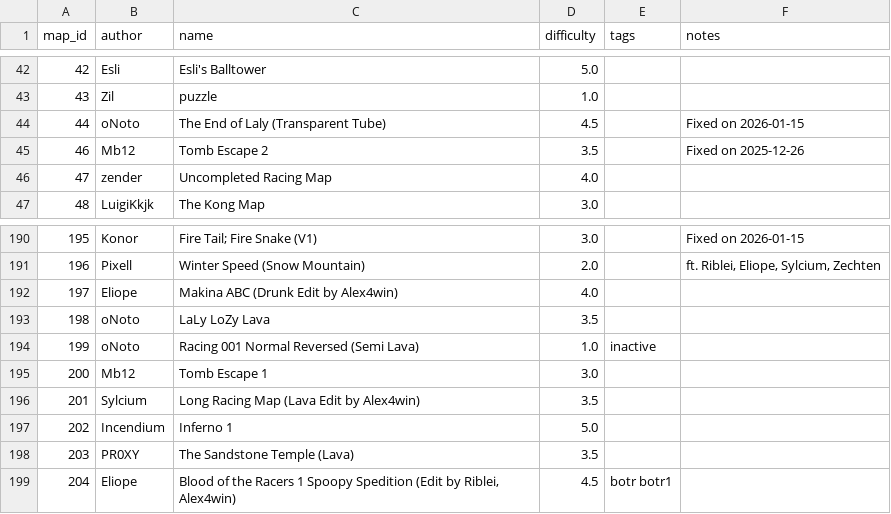
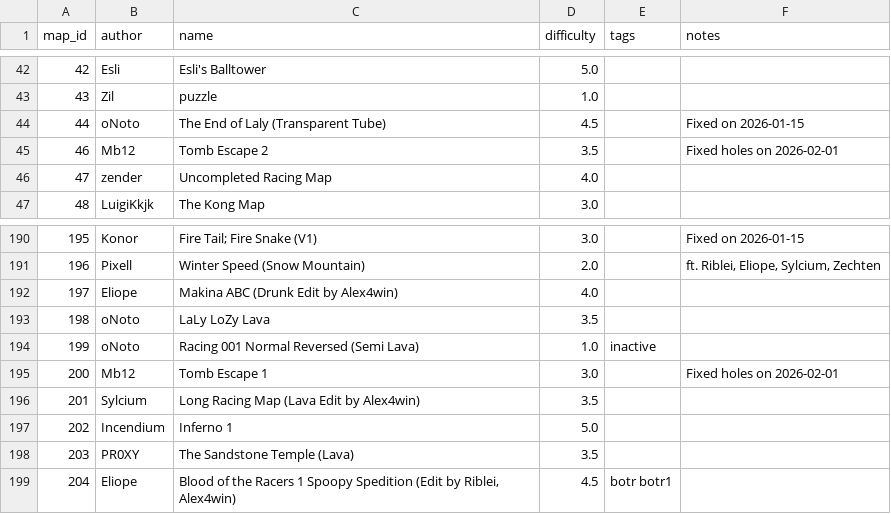
Before and after one commit to vv4t/Aottg2-Racing-Maps, a CSV file: maps.csv, drawn as a sheet; only a part is shown, gaps mark what is left out.

Commit message:
Update maps.csv

```diff
--- a/maps.csv
+++ b/maps.csv
@@ -44,3 +44,3 @@ map_id|author|name|difficulty|tags|notes
 44|oNoto|The End of Laly (Transparent Tube)|4.5||Fixed on 2026-01-15
-46|Mb12|Tomb Escape 2|3.5||Fixed on 2025-12-26
+46|Mb12|Tomb Escape 2|3.5||Fixed holes on 2026-02-01
 47|zender|Uncompleted Racing Map|4.0||
@@ -194,3 +194,3 @@ map_id|author|name|difficulty|tags|notes
 199|oNoto|Racing 001 Normal Reversed (Semi Lava)|1.0|inactive|
-200|Mb12|Tomb Escape 1|3.0||
+200|Mb12|Tomb Escape 1|3.0||Fixed holes on 2026-02-01
 201|Sylcium|Long Racing Map (Lava Edit by Alex4win)|3.5||
```
